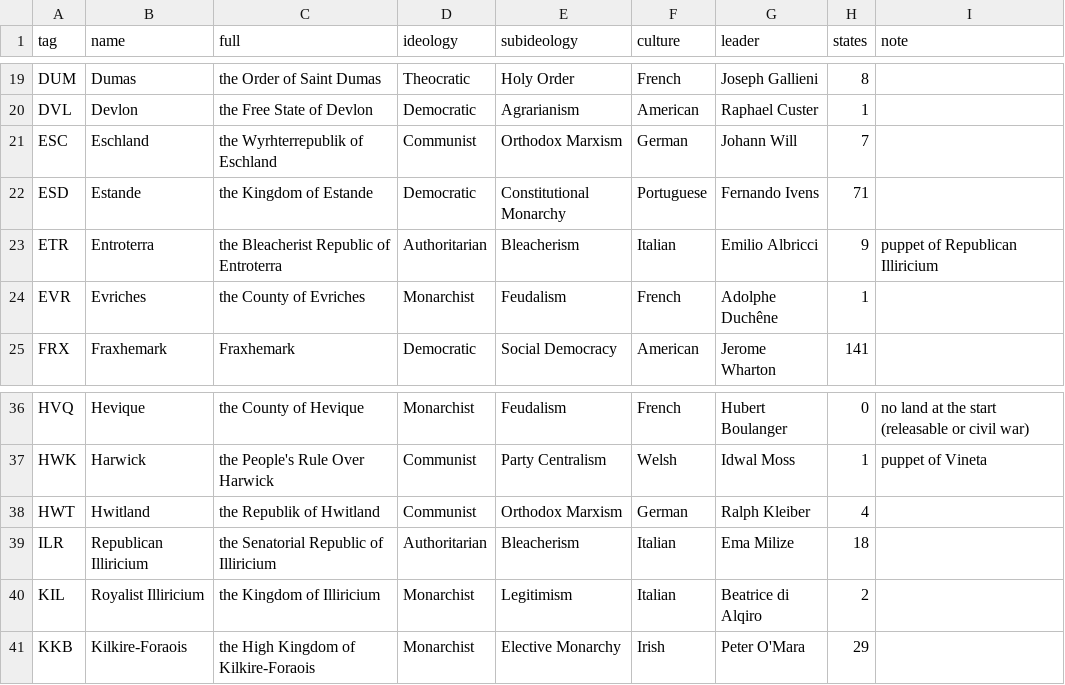
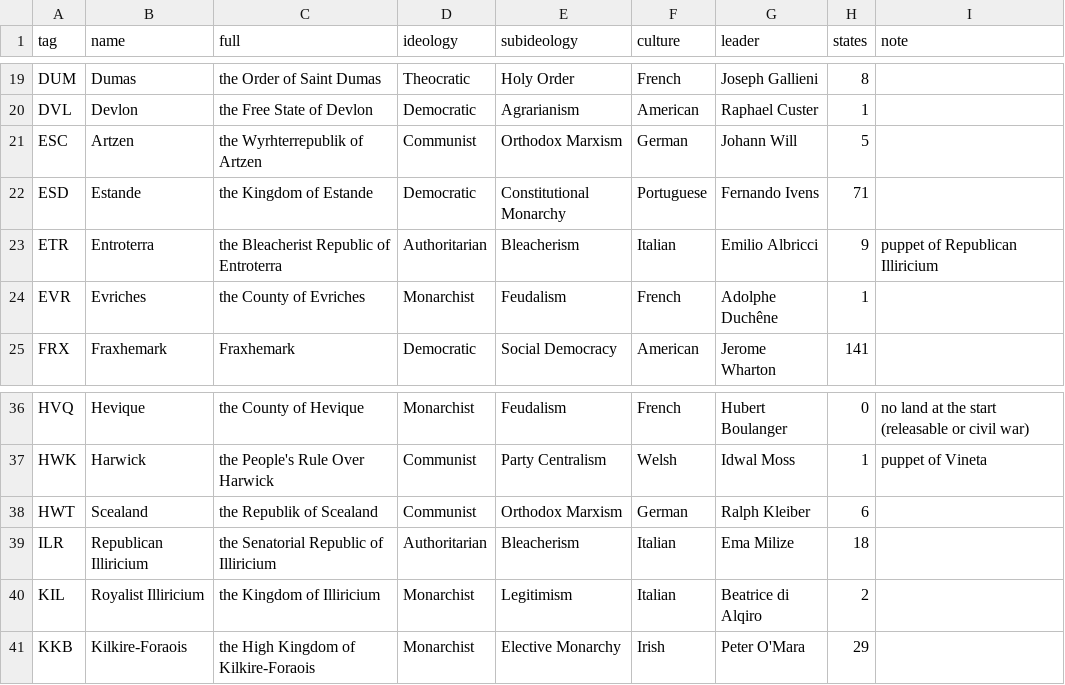
Before and after one commit to Rouental/Valsora-HOI4, a CSV file: dist/countries.csv, drawn as a sheet; only a part is shown, gaps mark what is left out.

```diff
--- a/dist/countries.csv
+++ b/dist/countries.csv
@@ -20,3 +20,3 @@ DUM,Dumas,the Order of Saint Dumas,Theocratic,Holy Order,French,Joseph Gallieni,
 DVL,Devlon,the Free State of Devlon,Democratic,Agrarianism,American,Raphael Custer,1,
-ESC,Eschland,the Wyrhterrepublik of Eschland,Communist,Orthodox Marxism,German,Johann Will,7,
+ESC,Artzen,the Wyrhterrepublik of Artzen,Communist,Orthodox Marxism,German,Johann Will,5,
 ESD,Estande,the Kingdom of Estande,Democratic,Constitutional Monarchy,Portuguese,Fernando Ivens,71,
@@ -37,3 +37,3 @@ HVQ,Hevique,the County of Hevique,Monarchist,Feudalism,French,Hubert Boulanger,0
 HWK,Harwick,the People's Rule Over Harwick,Communist,Party Centralism,Welsh,Idwal Moss,1,puppet of Vineta
-HWT,Hwitland,the Republik of Hwitland,Communist,Orthodox Marxism,German,Ralph Kleiber,4,
+HWT,Scealand,the Republik of Scealand,Communist,Orthodox Marxism,German,Ralph Kleiber,6,
 ILR,Republican Illiricium,the Senatorial Republic of Illiricium,Authoritarian,Bleacherism,Italian,Ema Milize,18,
```
Also changed, not shown: 15 other files.
